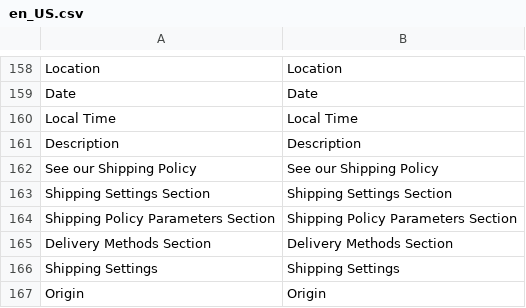
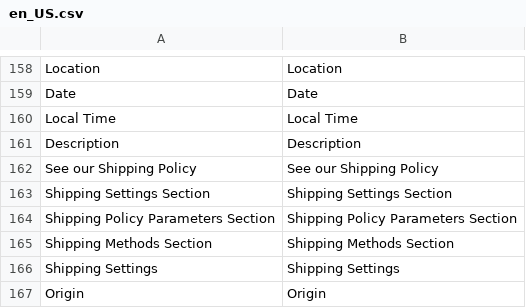
Before and after one commit to test-magenx/module-shipping, a CSV file: i18n/en_US.csv, drawn as a sheet; only a part is shown, gaps mark what is left out.

```diff
--- a/i18n/en_US.csv
+++ b/i18n/en_US.csv
@@ -164,3 +164,3 @@ Description,Description
 "Shipping Policy Parameters Section","Shipping Policy Parameters Section"
-"Delivery Methods Section","Delivery Methods Section"
+"Shipping Methods Section","Shipping Methods Section"
 "Shipping Settings","Shipping Settings"
```
Also changed, not shown: 13 other files.
